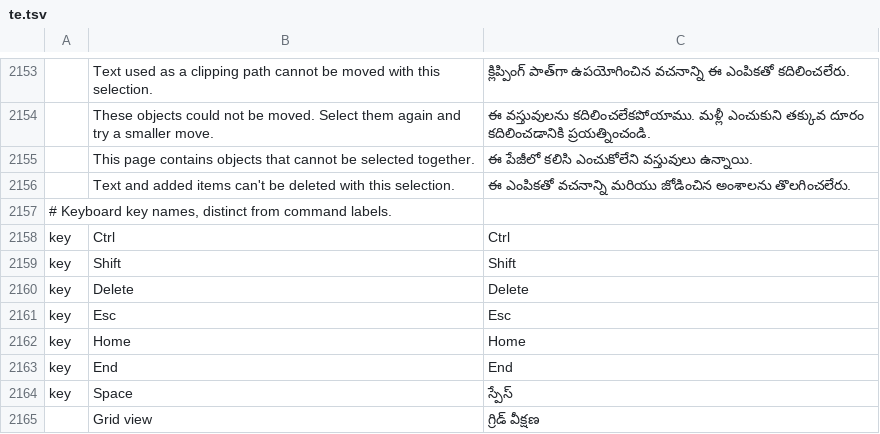
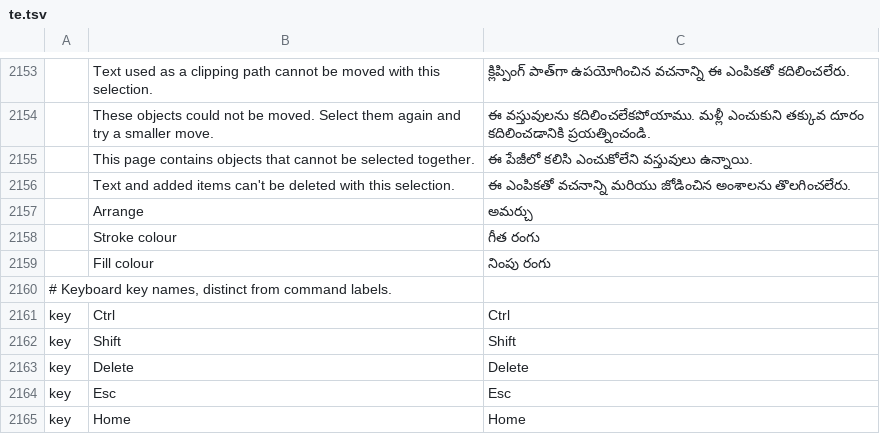
Before and after one commit to OddTony/clone.pdfcraft, a TSV file: crates/ui-egui/src/i18n/te.tsv, drawn as a sheet; only a part is shown, gaps mark what is left out; the shorter side is filled out with more unchanged rows; the diff names each change by its address in the sheet, - before the commit and + after, or states it on an @@ line.

Commit message:
M7: arrange, align, recolour and delete page objects from the Edit tool (#1540)
Right-clicking a selection of page objects in the Edit tool opens their
menu:

- Arrange: Bring to front, Bring forward, Send backward and Send to
  back, for one selected vector path or image. The selection follows
  the object to its new place in the paint order, and a refusal (for
  example nothing overlapping) is shown as a notice.
- Align (left, centre, right, top, middle, bottom) for two or more
  objects, and Distribute (horizontally, vertically) for three or
  more. The same objects stay selected, also a paragraph with an
  identical twin elsewhere on the page.
- Delete, the same as the Delete key, for paths and images.

Items are disabled when the selection or the document's permissions
don't allow them. A press on a menu floating over the page no longer
reaches the page underneath.

With vector paths selected, the left panel shows Fill colour and
Stroke colour swatches. Each recolours the selected paths that paint
that part, as one undo step, and the selection stays. Escape closes an
open swatch grid or menu first and keeps the selection.

A refused align now gets the same translated message as a refused move
when the group move is what refused it. "Arrange" and "Stroke colour"
are translated in every catalog.

```diff
--- a/crates/ui-egui/src/i18n/te.tsv
+++ b/crates/ui-egui/src/i18n/te.tsv
+row 2157:  | Arrange | అమర్చు
+row 2158:  | Stroke colour | గీత రంగు
+row 2159:  | Fill colour | నింపు రంగు
```
Also changed, not shown: crates/ui-egui/src/i18n/bg.tsv, crates/ui-egui/src/i18n/el.tsv, 24 other files.
